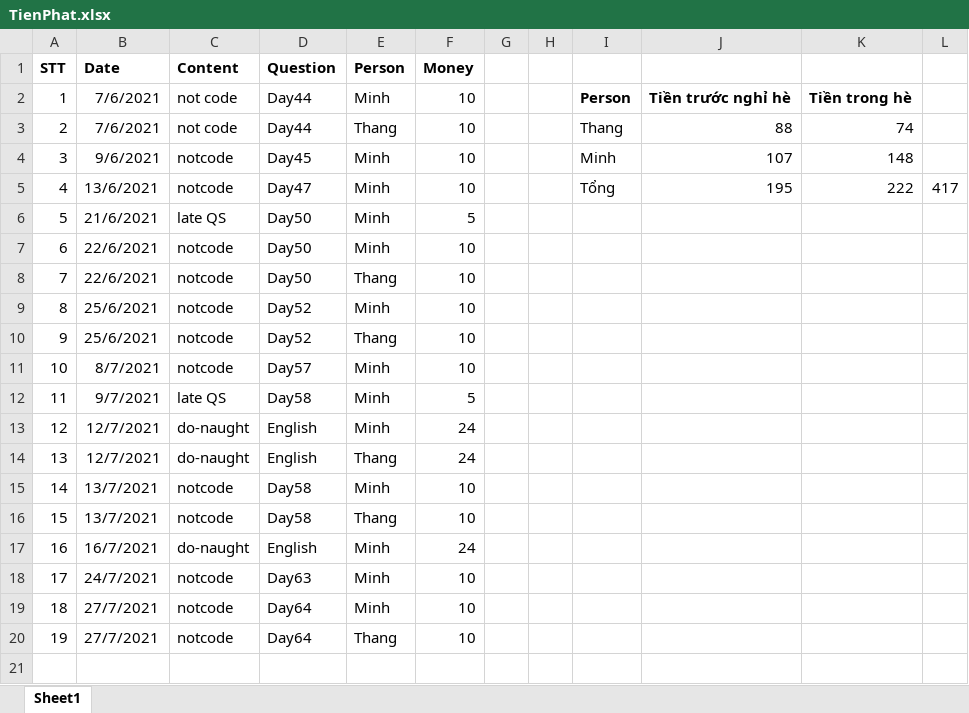
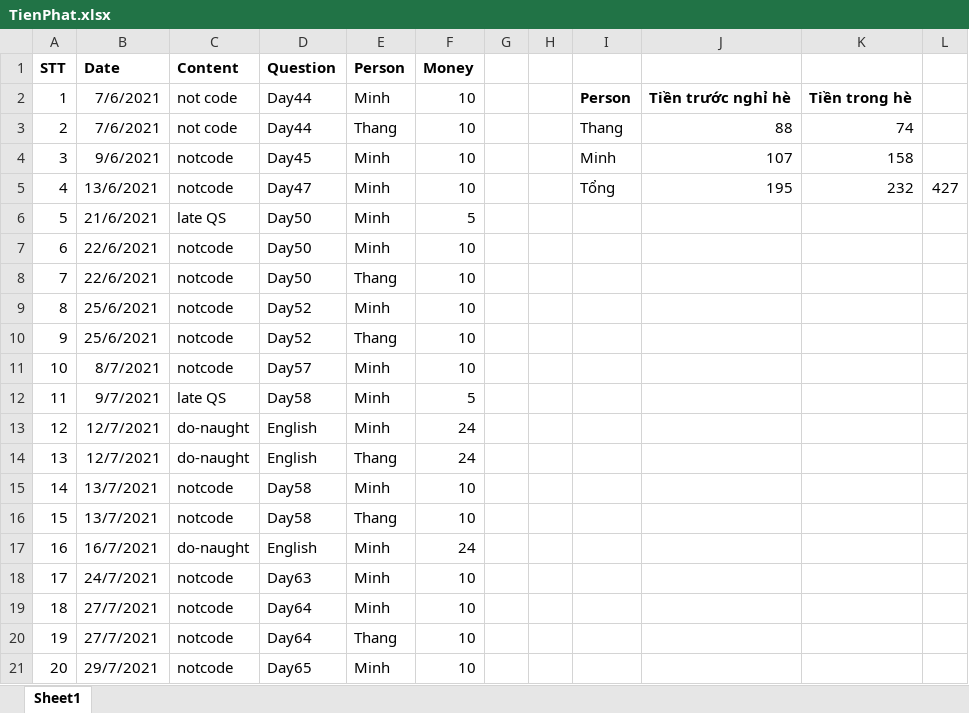
Before and after one commit to Conqueror135/TrainingOLP2021, an Excel workbook: codeDaily/TienPhat.xlsx, sheet Sheet1, drawn as a sheet; values as stored, in another font and other column widths than the file's, no borders; the diff names each change by its address in the sheet, - before the commit and + after, or states it on an @@ line.

Commit message:
Update file TienPhat

```diff
--- a/codeDaily/TienPhat.xlsx (sheet Sheet1)
+++ b/codeDaily/TienPhat.xlsx (sheet Sheet1)
-K4: 148
+K4: 158
-K5: 222
+K5: 232
-L5: 417
+L5: 427
+row 21: 20 | 29/7/2021 | notcode | Day65 | Minh | 10
```
